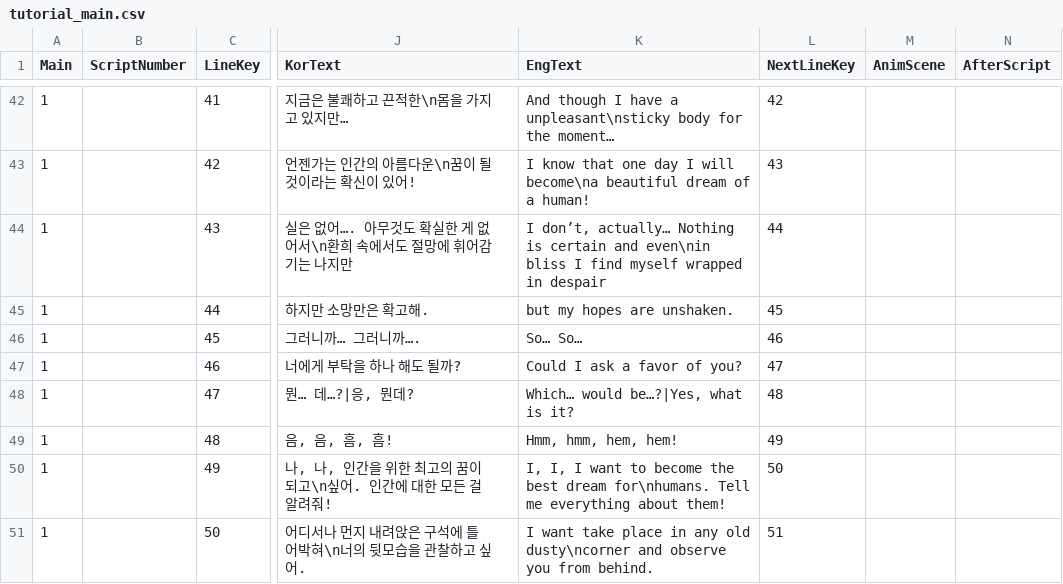
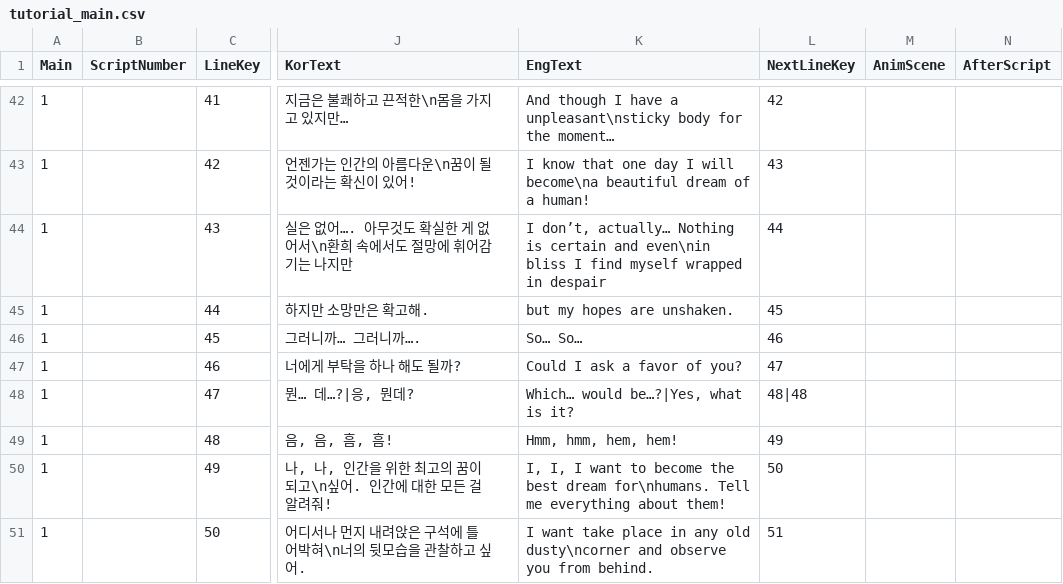
Before and after one commit to MungchiTheBlackThing/The-Black-Thing, a CSV file: Assets/Resources/CSV/main_script/tutorial_main.csv, drawn as a sheet; only a part is shown, gaps mark what is left out; the diff names each change by its address in the sheet, - before the commit and + after, or states it on an @@ line.

```diff
--- a/Assets/Resources/CSV/main_script/tutorial_main.csv
+++ b/Assets/Resources/CSV/main_script/tutorial_main.csv
-L48 (NextLineKey): 48
+L48 (NextLineKey): 48|48
```
Also changed, not shown: 11 other files.
